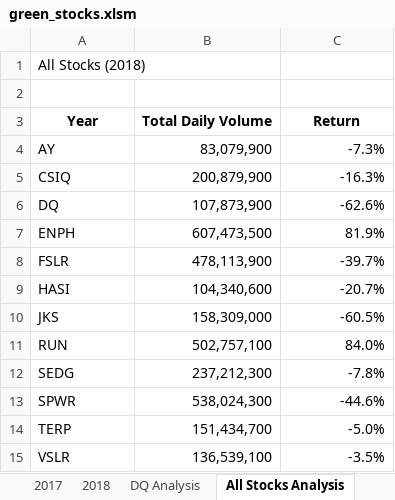
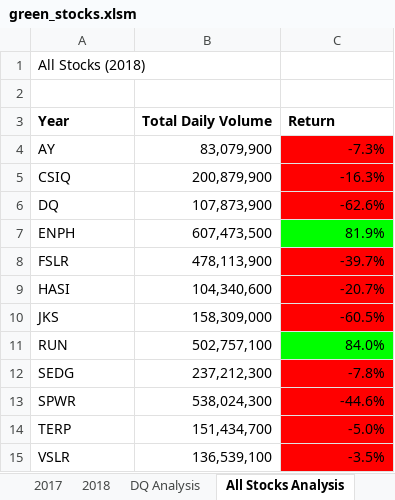
Before and after one commit to xher95/stock-analysis, an Excel workbook: green_stocks.xlsm, sheet All Stocks Analysis, drawn as a sheet; values as stored, in another font and other column widths than the file's, no borders; charts and pictures not drawn; the diff names each change by its address in the sheet, - before the commit and + after, or states it on an @@ line.

Commit message:
Add files via upload

```diff
--- a/green_stocks.xlsm (sheet All Stocks Analysis)
+++ b/green_stocks.xlsm (sheet All Stocks Analysis)
-A3:C3 alignment: center
+A3:C3 alignment: left
-C4:C6 fill: none
+C4:C6 fill: #FF0000
-C7 fill: none
+C7 fill: #00FF00
-C8:C10 fill: none
+C8:C10 fill: #FF0000
-C11 fill: none
+C11 fill: #00FF00
-C12:C15 fill: none
+C12:C15 fill: #FF0000
```
Also changed, not shown: charts or pictures.
